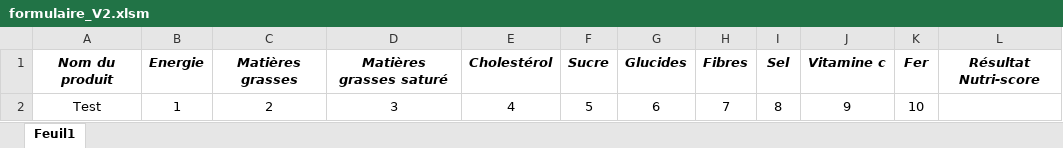
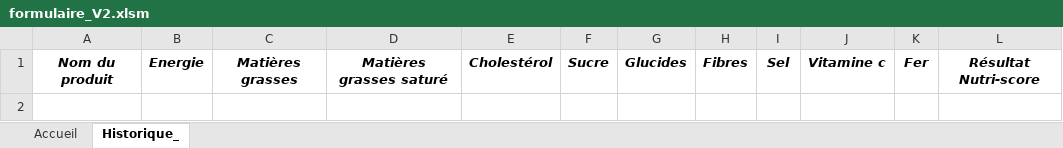
Before and after one commit to ElBaron86/Nutri-Score-Prediction, an Excel workbook: user_interface/formulaire_V2.xlsm, sheet Historique_, drawn as a sheet; values as stored, in another font and other column widths than the file's, no borders; charts and pictures not drawn; the diff names each change by its address in the sheet, - before the commit and + after, or states it on an @@ line.

```diff
--- a/user_interface/formulaire_V2.xlsm (sheet Historique_)
+++ b/user_interface/formulaire_V2.xlsm (sheet Historique_)
-sheet tab: Feuil1
+sheet tab: Historique_
+sheet tab: Accueil
-row 2: Test | 1 | 2 | 3 | 4 | 5 | 6 | 7 | 8 | 9 | 10
```
Also changed, not shown: charts or pictures, 2 other files.
